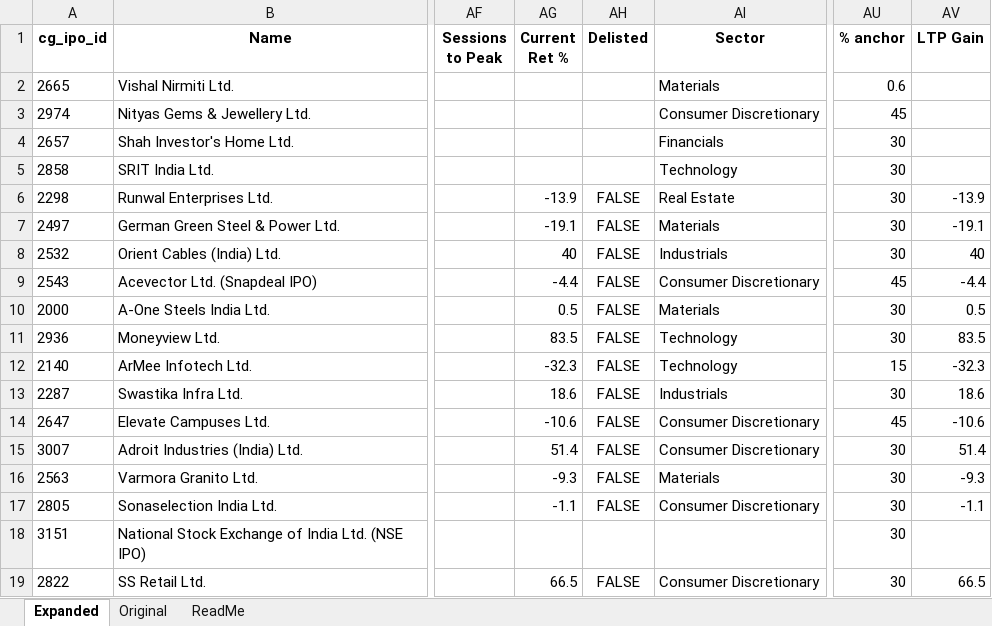
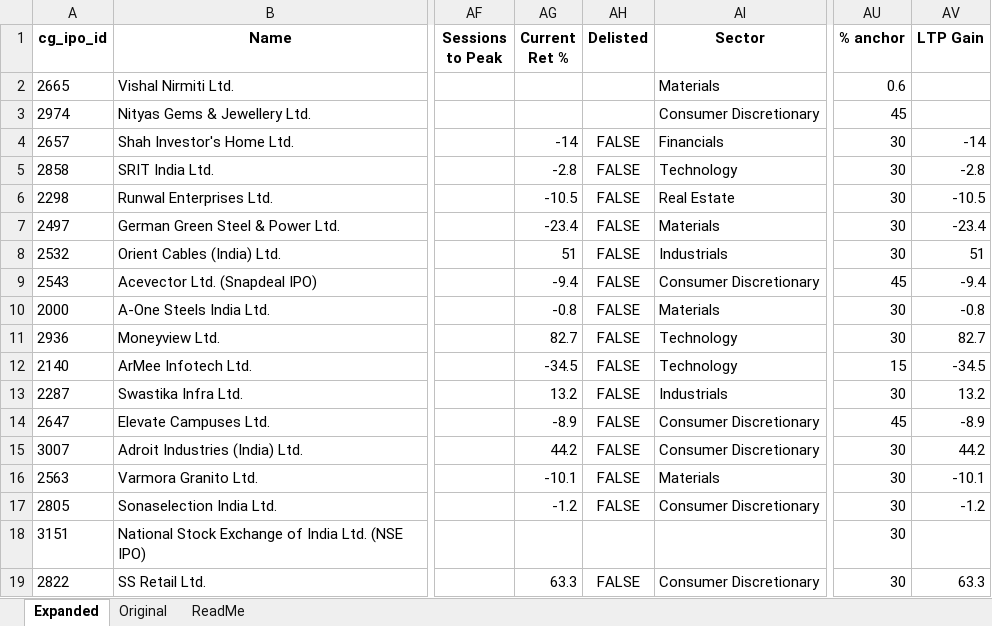
Before and after one commit to rohanbeingsocial/ipo-radar, an Excel workbook: ipodata/finalipodata_expanded_20yr.xlsx, sheet Expanded, drawn as a sheet; only a part is shown, gaps mark what is left out; values as stored, in another font and other column widths than the file's, no borders; the diff covers the shown part only; the diff names each change by its address in the sheet, - before the commit and + after, or states it on an @@ line.

Commit message:
data: daily refresh 2026-10-12

```diff
--- a/ipodata/finalipodata_expanded_20yr.xlsx (sheet Expanded)
+++ b/ipodata/finalipodata_expanded_20yr.xlsx (sheet Expanded)
-AG4 (Current Ret %): (empty)
+AG4 (Current Ret %): -14
-AH4:AH5 (Delisted): (empty)
+AH4:AH5 (Delisted): FALSE
-AV4 (LTP Gain): (empty)
+AV4 (LTP Gain): -14
-AG5 (Current Ret %): (empty)
+AG5 (Current Ret %): -2.8
-AV5 (LTP Gain): (empty)
+AV5 (LTP Gain): -2.8
-AG6 (Current Ret %): -13.9
+AG6 (Current Ret %): -10.5
-AV6 (LTP Gain): -13.9
+AV6 (LTP Gain): -10.5
-AG7 (Current Ret %): -19.1
+AG7 (Current Ret %): -23.4
-AV7 (LTP Gain): -19.1
+AV7 (LTP Gain): -23.4
-AG8 (Current Ret %): 40
+AG8 (Current Ret %): 51
-AV8 (LTP Gain): 40
+AV8 (LTP Gain): 51
-AG9 (Current Ret %): -4.4
+AG9 (Current Ret %): -9.4
-AV9 (LTP Gain): -4.4
+AV9 (LTP Gain): -9.4
-AG10 (Current Ret %): 0.5
+AG10 (Current Ret %): -0.8
-AV10 (LTP Gain): 0.5
+AV10 (LTP Gain): -0.8
-AG11 (Current Ret %): 83.5
+AG11 (Current Ret %): 82.7
-AV11 (LTP Gain): 83.5
+AV11 (LTP Gain): 82.7
-AG12 (Current Ret %): -32.3
+AG12 (Current Ret %): -34.5
-AV12 (LTP Gain): -32.3
+AV12 (LTP Gain): -34.5
-AG13 (Current Ret %): 18.6
+AG13 (Current Ret %): 13.2
-AV13 (LTP Gain): 18.6
+AV13 (LTP Gain): 13.2
-AG14 (Current Ret %): -10.6
+AG14 (Current Ret %): -8.9
-AV14 (LTP Gain): -10.6
+AV14 (LTP Gain): -8.9
-AG15 (Current Ret %): 51.4
+AG15 (Current Ret %): 44.2
-AV15 (LTP Gain): 51.4
+AV15 (LTP Gain): 44.2
-AG16 (Current Ret %): -9.3
+AG16 (Current Ret %): -10.1
-AV16 (LTP Gain): -9.3
+AV16 (LTP Gain): -10.1
-AG17 (Current Ret %): -1.1
+AG17 (Current Ret %): -1.2
-AV17 (LTP Gain): -1.1
+AV17 (LTP Gain): -1.2
-AG19 (Current Ret %): 66.5
+AG19 (Current Ret %): 63.3
-AV19 (LTP Gain): 66.5
+AV19 (LTP Gain): 63.3
```
Also changed, not shown: 1 added row, 1 removed row and 467 edited cells elsewhere in this sheet, ipodata/finalipodata.xlsx, 11 other files.
